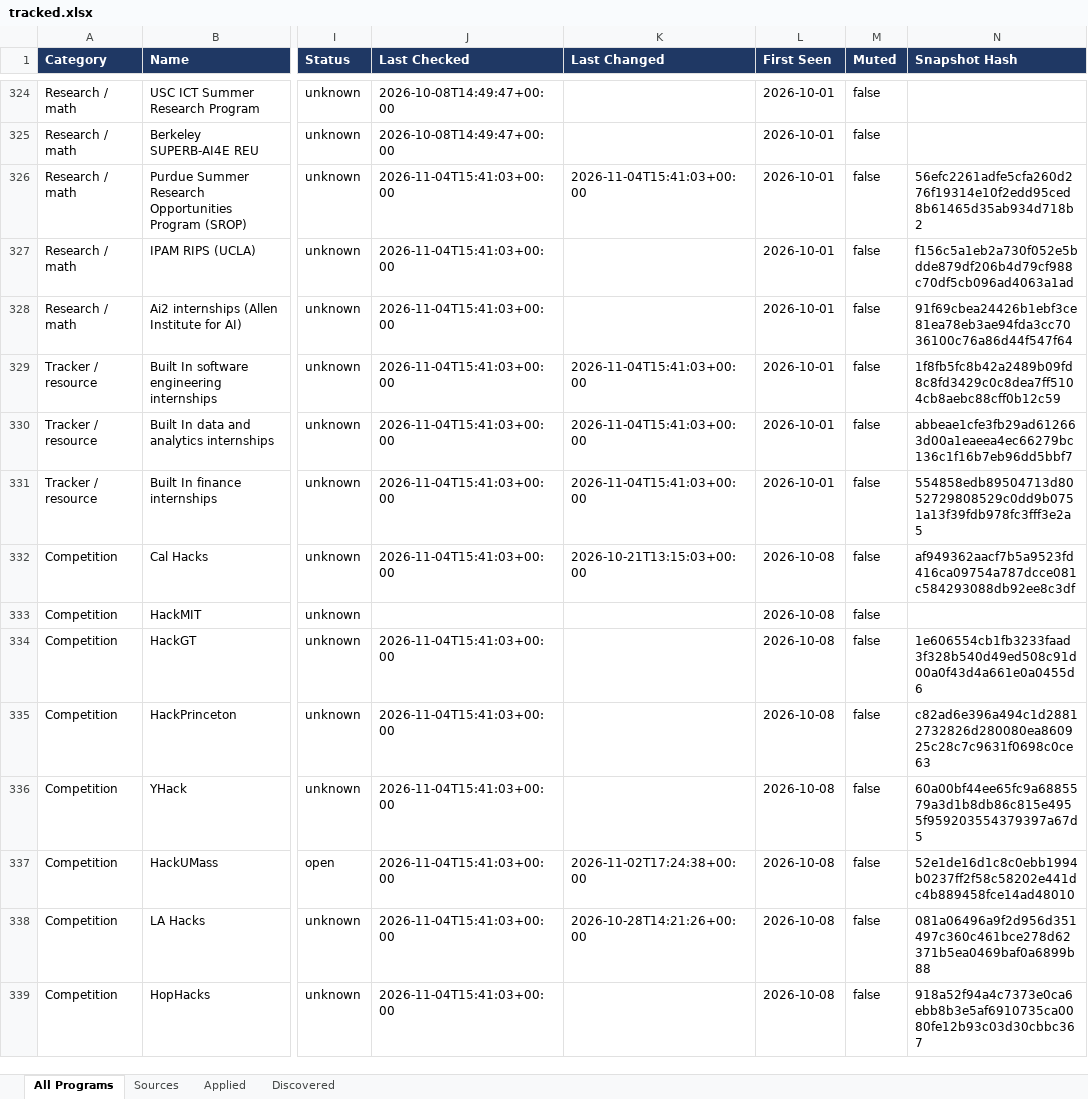
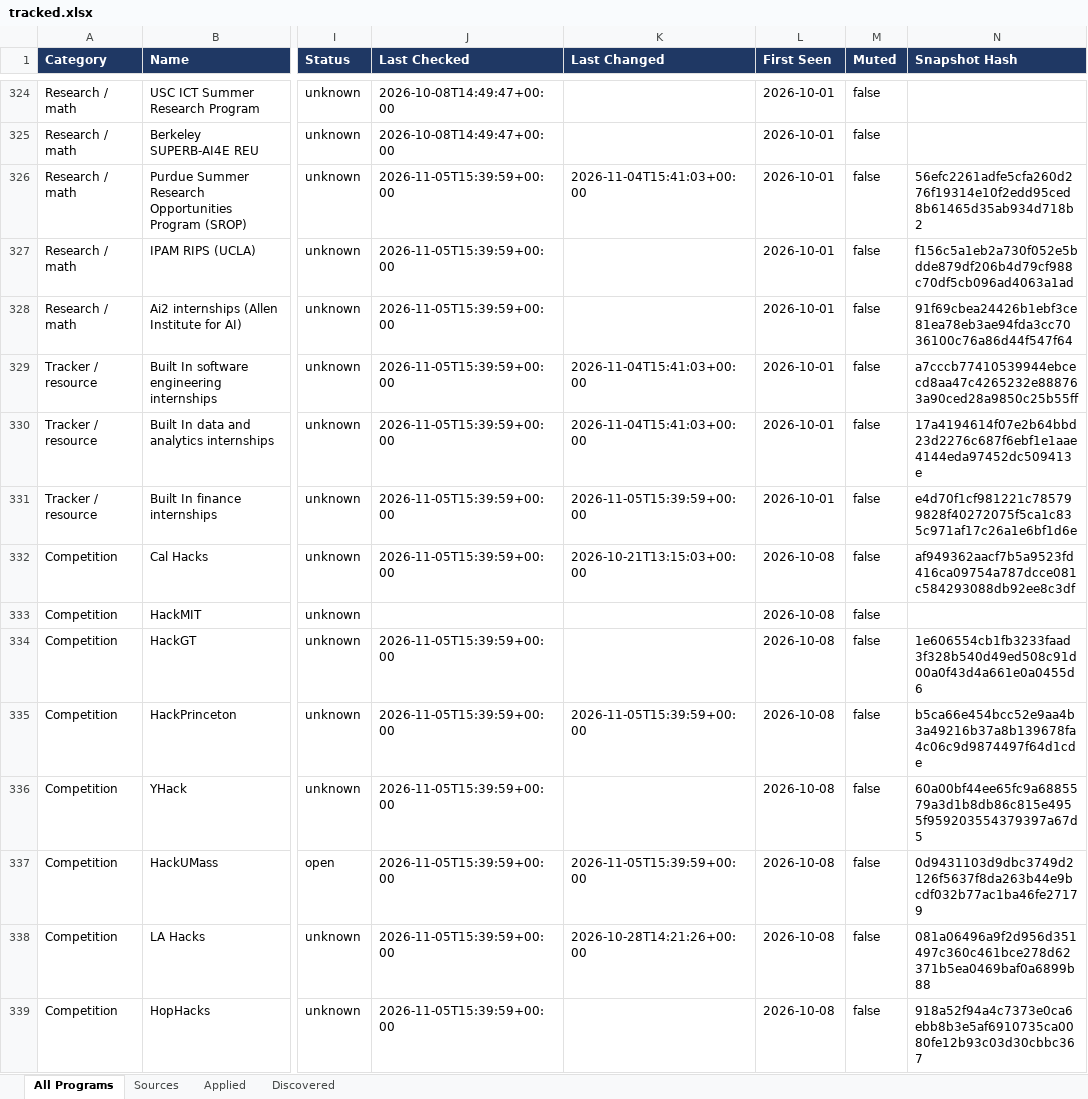
Before and after one commit to YeziShanYang/Internship-Opportunity-Tracker, an Excel workbook: out/tracked.xlsx, sheet All Programs, drawn as a sheet; only a part is shown, gaps mark what is left out; values as stored, in another font and other column widths than the file's, no borders; the diff covers the shown part only; the diff names each change by its address in the sheet, - before the commit and + after, or states it on an @@ line.

```diff
--- a/out/tracked.xlsx (sheet All Programs)
+++ b/out/tracked.xlsx (sheet All Programs)
-J326:J332 (Last Checked): 2026-11-04T15:41:03+00:00
+J326:J332 (Last Checked): 2026-11-05T15:39:59+00:00
-N329 (Snapshot Hash): 1f8fb5fc8b42a2489b09fd8c8fd3429c0c8dea7ff5104cb8aebc88cff0b12c59
+N329 (Snapshot Hash): a7cccb77410539944ebcecd8aa47c4265232e888763a90ced28a9850c25b55ff
-N330 (Snapshot Hash): abbeae1cfe3fb29ad612663d00a1eaeea4ec66279bc136c1f16b7eb96dd5bbf7
+N330 (Snapshot Hash): 17a4194614f07e2b64bbd23d2276c687f6ebf1e1aae4144eda97452dc509413e
-K331 (Last Changed): 2026-11-04T15:41:03+00:00
+K331 (Last Changed): 2026-11-05T15:39:59+00:00
-N331 (Snapshot Hash): 554858edb89504713d8052729808529c0dd9b0751a13f39fdb978fc3fff3e2a5
+N331 (Snapshot Hash): e4d70f1cf981221c785799828f40272075f5ca1c835c971af17c26a1e6bf1d6e
-J334:J339 (Last Checked): 2026-11-04T15:41:03+00:00
+J334:J339 (Last Checked): 2026-11-05T15:39:59+00:00
-K335 (Last Changed): (empty)
+K335 (Last Changed): 2026-11-05T15:39:59+00:00
-N335 (Snapshot Hash): c82ad6e396a494c1d28812732826d280080ea860925c28c7c9631f0698c0ce63
+N335 (Snapshot Hash): b5ca66e454bcc52e9aa4b3a49216b37a8b139678fa4c06c9d9874497f64d1cde
-K337 (Last Changed): 2026-11-02T17:24:38+00:00
+K337 (Last Changed): 2026-11-05T15:39:59+00:00
-N337 (Snapshot Hash): 52e1de16d1c8c0ebb1994b0237ff2f58c58202e441dc4b889458fce14ad48010
+N337 (Snapshot Hash): 0d9431103d9dbc3749d2126f5637f8da263b44e9bcdf032b77ac1ba46fe27179
```
Also changed, not shown: 128 edited cells elsewhere in this sheet, sheet Sources, out/programs.xlsx, 51 other files.
